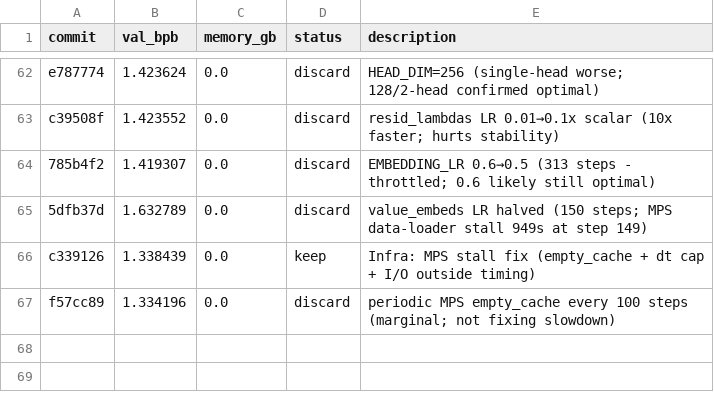
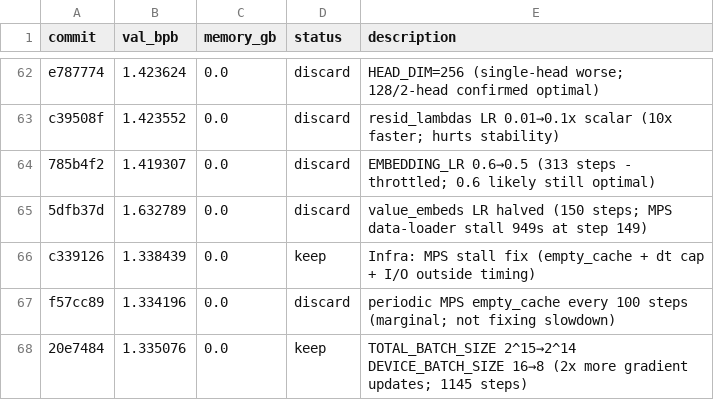
Before and after one commit to ashish-sadh/autoresearch, a TSV file: results.tsv, drawn as a sheet; only a part is shown, gaps mark what is left out; the diff names each change by its address in the sheet, - before the commit and + after, or states it on an @@ line.

```diff
--- a/results.tsv
+++ b/results.tsv
+row 68: 20e7484 | 1.335076 | 0.0 | keep | TOTAL_BATCH_SIZE 2^15→2^14 DEVICE_BATCH_SIZE 16→8 (2x more gradient updates; 1145 steps)
```
